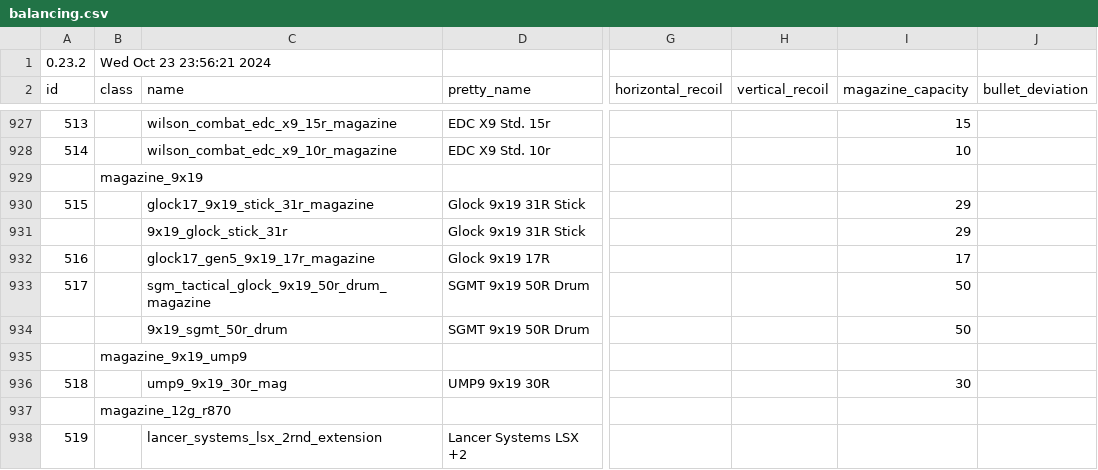
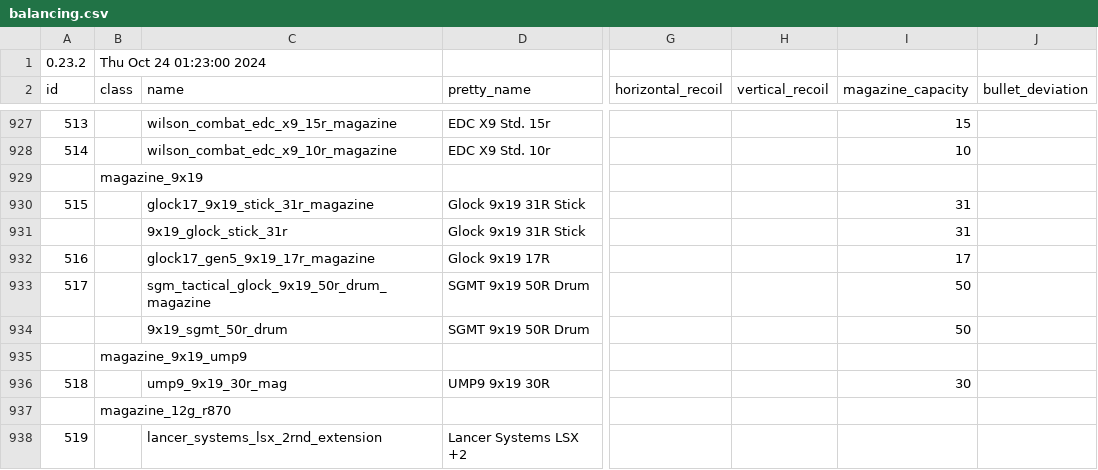
Before and after one commit to refact0r/deadline-balancing, a CSV file: balancing.csv, drawn as a sheet; only a part is shown, gaps mark what is left out; the diff names each change by its address in the sheet, - before the commit and + after, or states it on an @@ line.

Commit message:
fix 31r mag capacity

```diff
--- a/balancing.csv
+++ b/balancing.csv
-B1 (class): Wed Oct 23 23:56:21 2024
+B1 (class): Thu Oct 24 01:23:00 2024
-I930:I931 (magazine_capacity): 29
+I930:I931 (magazine_capacity): 31
```
Also changed, not shown: testing.csv.
